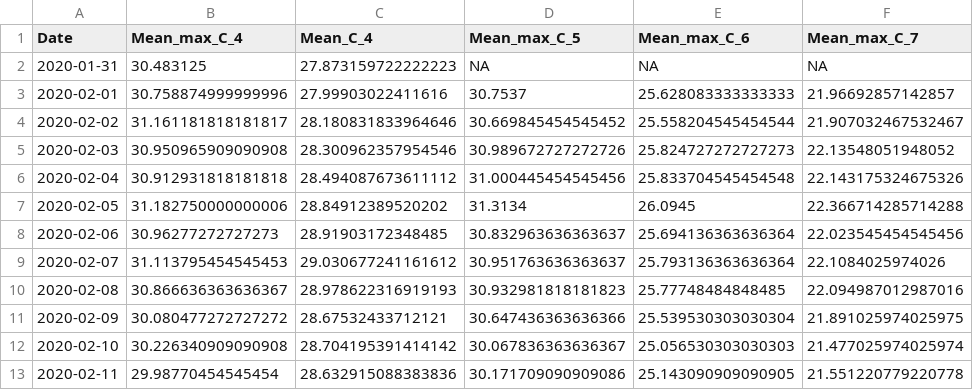
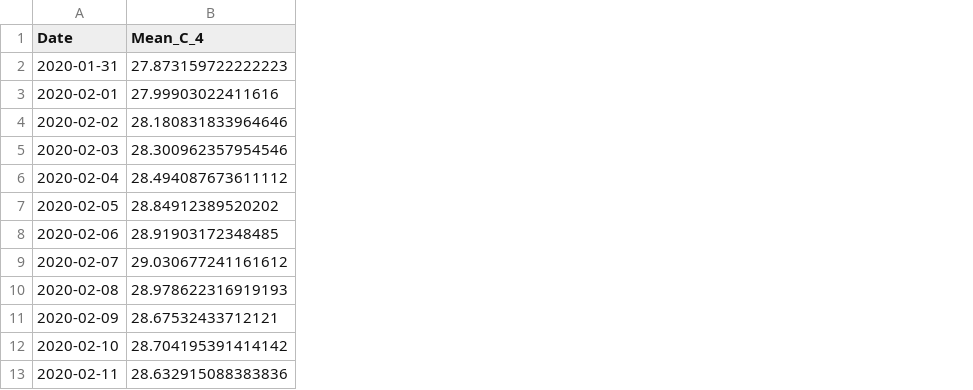
Before and after one commit to juliannajollyrenzi/Renzi_et_al_GBR_crabs, a CSV file: generated_data/temperature_metrics.csv, drawn as a sheet; only a part is shown; the diff names each change by its address in the sheet, - before the commit and + after, or states it on an @@ line.

Commit message:
Change temperature wrangling to just be mean temperatures

```diff
--- a/generated_data/temperature_metrics.csv
+++ b/generated_data/temperature_metrics.csv
-column B (Mean_max_C_4), rows 2-13: 30.483125 | 30.758874999999996 | 31.161181818181817 | 30.950965909090908 | 30.912931818181818 | 31.182750000000006 | 30.96277272727273 | 31.113795454545453 | 30.866636363636367 | 30.080477272727272 | 30.226340909090908 | 29.98770454545454
-column D (Mean_max_C_5), rows 2-13: NA | 30.7537 | 30.669845454545452 | 30.989672727272726 | 31.000445454545456 | 31.3134 | 30.832963636363637 | 30.951763636363637 | 30.932981818181823 | 30.647436363636366 | 30.067836363636367 | 30.171709090909086
-column E (Mean_max_C_6), rows 2-13: NA | 25.628083333333333 | 25.558204545454544 | 25.824727272727273 | 25.833704545454548 | 26.0945 | 25.694136363636364 | 25.793136363636364 | 25.77748484848485 | 25.539530303030304 | 25.056530303030303 | 25.143090909090905
-column F (Mean_max_C_7), rows 2-13: NA | 21.96692857142857 | 21.907032467532467 | 22.13548051948052 | 22.143175324675326 | 22.366714285714288 | 22.023545454545456 | 22.1084025974026 | 22.094987012987016 | 21.891025974025975 | 21.477025974025974 | 21.551220779220778
```
Also changed, not shown: 2 other files.
